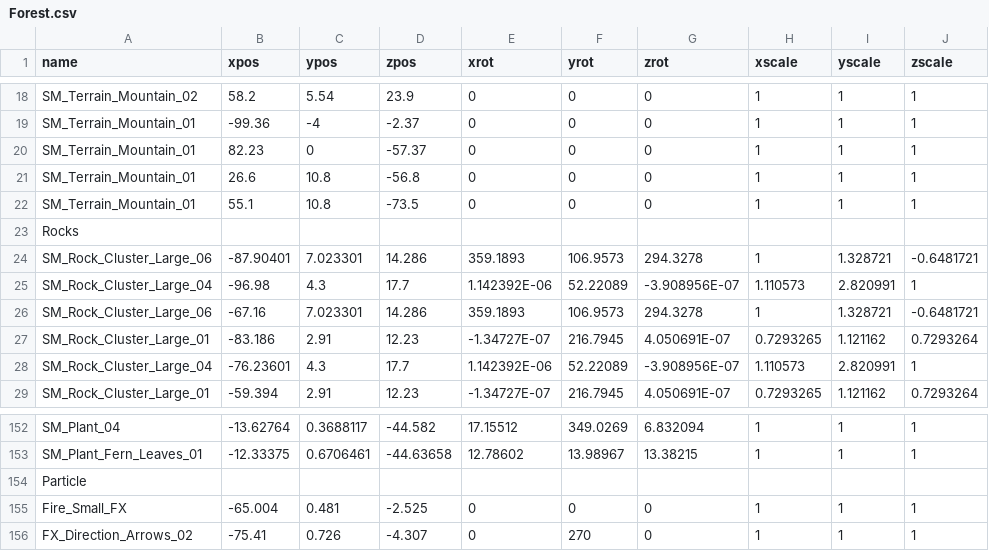
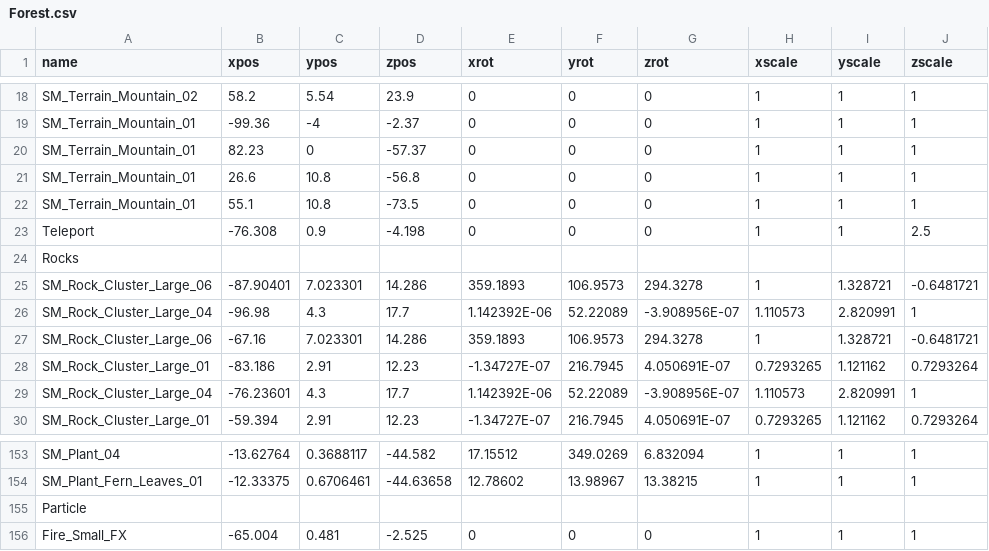
Before and after one commit to mhoow6/Portfolio-3D-Single-Game, a CSV file: Assets/Resources/Tables/Forest.csv, drawn as a sheet; only a part is shown, gaps mark what is left out; removed rows and columns are numbered as before the commit, all else as after; the diff names each change by its address in the sheet, - before the commit and + after, or states it on an @@ line.

```diff
--- a/Assets/Resources/Tables/Forest.csv
+++ b/Assets/Resources/Tables/Forest.csv
+row 23: Teleport | -76.308 | 0.9 | -4.198 | 0 | 0 | 0 | 1 | 1 | 2.5
-row 156: FX_Direction_Arrows_02 | -75.41 | 0.726 | -4.307 | 0 | 270 | 0 | 1 | 1 | 1
```
Also changed, not shown: Assets/Resources/Tables/Village.csv.
